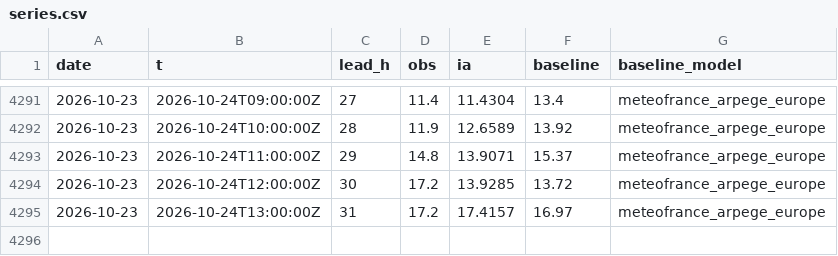
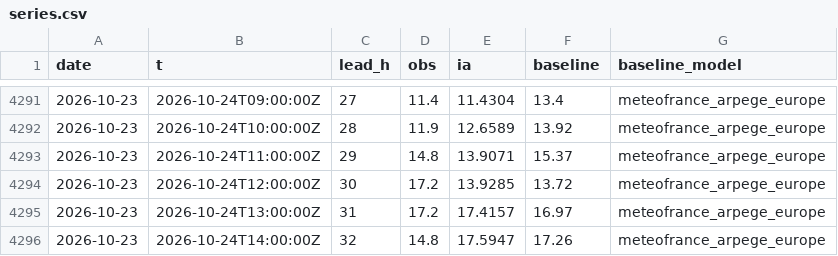
Before and after one commit to Matt29/metocean-ai-scoreboard, a CSV file: data/ouessant/series.csv, drawn as a sheet; only a part is shown, gaps mark what is left out.

```diff
--- a/data/ouessant/series.csv
+++ b/data/ouessant/series.csv
@@ -4295 +4295,2 @@ date,t,lead_h,obs,ia,baseline,baseline_model
 2026-10-23,2026-10-24T13:00:00Z,31,17.2,17.4157,16.97,meteofrance_arpege_europe
+2026-10-23,2026-10-24T14:00:00Z,32,14.8,17.5947,17.26,meteofrance_arpege_europe
```
Also changed, not shown: data/brest/series.csv, data/cherbourg-vent/series.csv, 19 other files.
